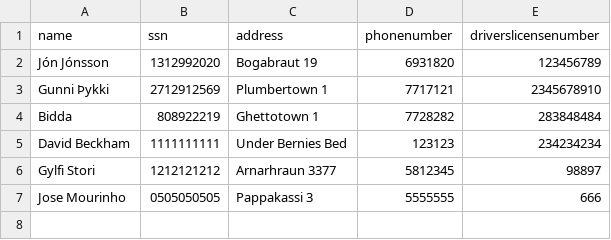
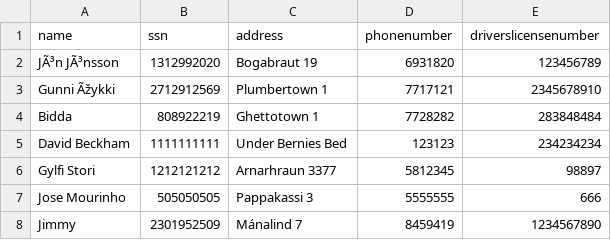
Before and after one commit to gylfinn/Lokaverkefni_Bilaleiga, a CSV file: data/customers.csv, drawn as a sheet; the diff names each change by its address in the sheet, - before the commit and + after, or states it on an @@ line.

```diff
--- a/data/customers.csv
+++ b/data/customers.csv
-A2 (name): Jón Jónsson
+A2 (name): JÃ³n JÃ³nsson
-A3 (name): Gunni Þykki
+A3 (name): Gunni Ãžykki
-B7 (ssn): 0505050505
+B7 (ssn): 505050505
+row 8: Jimmy | 2301952509 | Mánalind 7 | 8459419 | 1234567890
```
Also changed, not shown: 1 other file.
